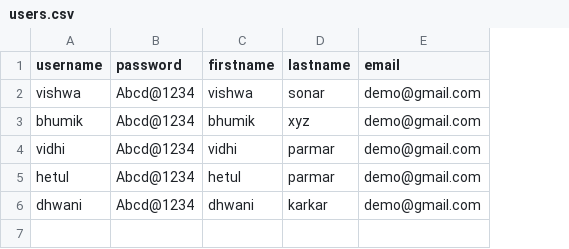
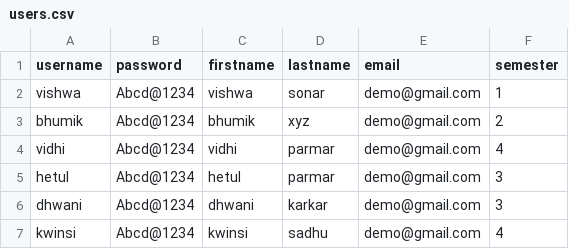
Before and after one commit to ParmarHetul21/EduHub, a CSV file: backend/mini_moodle/users.csv, drawn as a sheet; the diff names each change by its address in the sheet, - before the commit and + after, or states it on an @@ line.

```diff
--- a/backend/mini_moodle/users.csv
+++ b/backend/mini_moodle/users.csv
+column F (semester), rows 2-6: 1 | 2 | 4 | 3 | 3
+row 7: kwinsi | Abcd@1234 | kwinsi | sadhu | demo@gmail.com | 4
```
Also changed, not shown: 12 other files.
